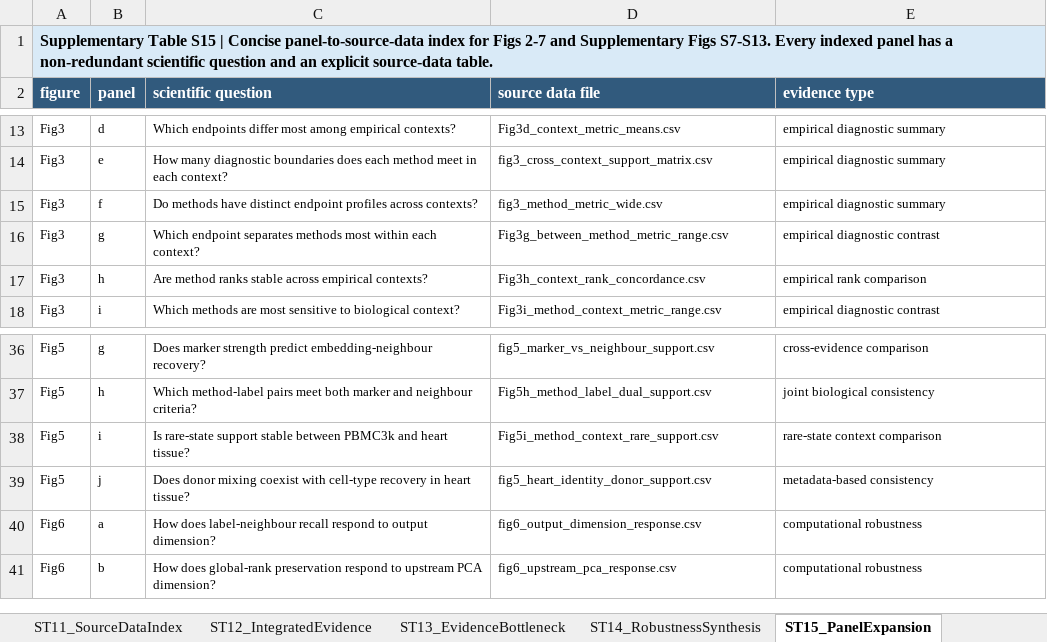
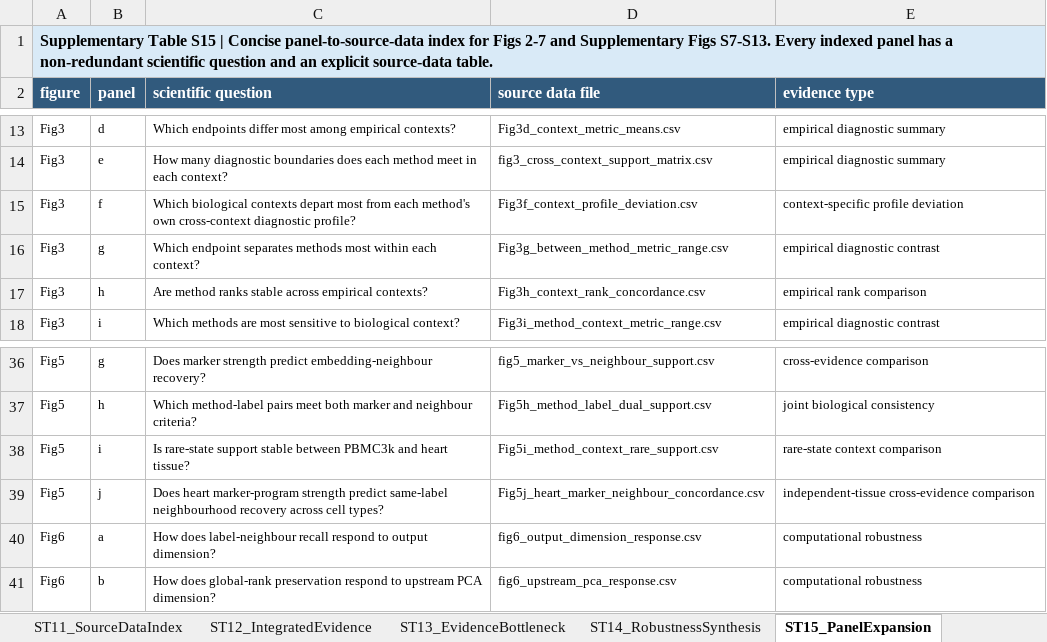
Before and after one commit to wangsaidi/single-cell-dr-mechanism-catalogue, an Excel workbook: outputs/tables/Supplementary_Tables.xlsx, sheet ST15_PanelExpansion, drawn as a sheet; only a part is shown, gaps mark what is left out; values as stored, in another font and other column widths than the file's, no borders; the diff covers the shown part only; the diff names each change by its address in the sheet, - before the commit and + after, or states it on an @@ line.

Commit message:
Refine main-figure evidence panels

```diff
--- a/outputs/tables/Supplementary_Tables.xlsx (sheet ST15_PanelExpansion)
+++ b/outputs/tables/Supplementary_Tables.xlsx (sheet ST15_PanelExpansion)
-C15 (scientific question): Do methods have distinct endpoint profiles across contexts?
+C15 (scientific question): Which biological contexts depart most from each method's own cross-context diagnostic profile?
-D15 (source data file): fig3_method_metric_wide.csv
+D15 (source data file): Fig3f_context_profile_deviation.csv
-E15 (evidence type): empirical diagnostic summary
+E15 (evidence type): context-specific profile deviation
-C39 (scientific question): Does donor mixing coexist with cell-type recovery in heart tissue?
+C39 (scientific question): Does heart marker-program strength predict same-label neighbourhood recovery across cell types?
-D39 (source data file): fig5_heart_identity_donor_support.csv
+D39 (source data file): Fig5j_heart_marker_neighbour_concordance.csv
-E39 (evidence type): metadata-based consistency
+E39 (evidence type): independent-tissue cross-evidence comparison
```
Also changed, not shown: 17 edited cells elsewhere in this sheet, sheet ST5_ClaimEvidence, 50 other files.
